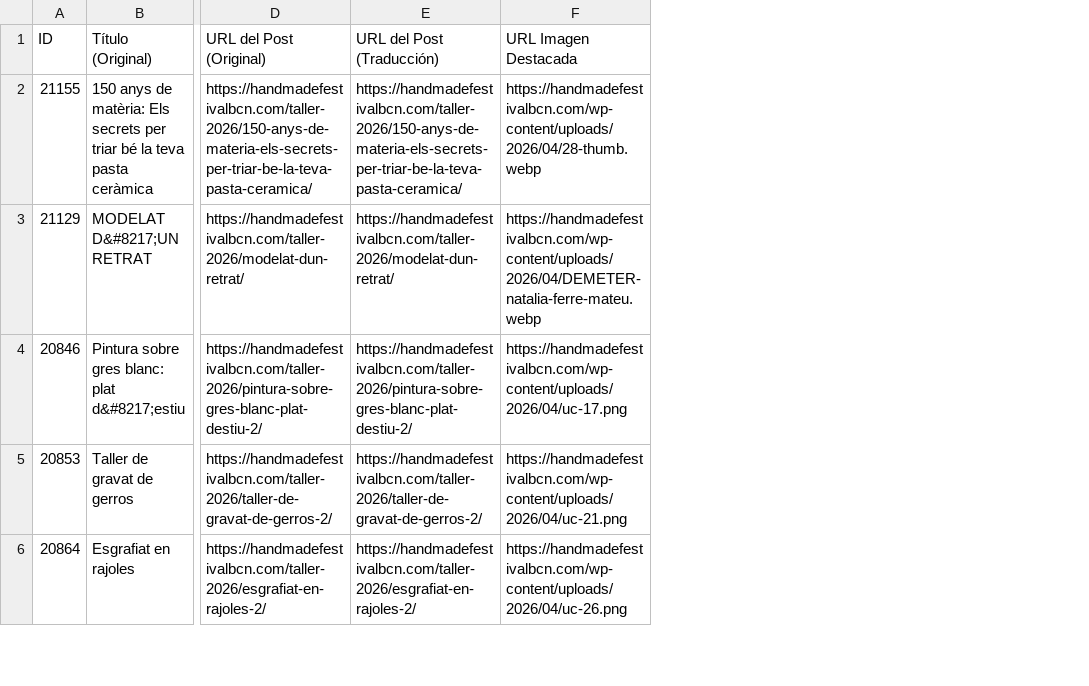
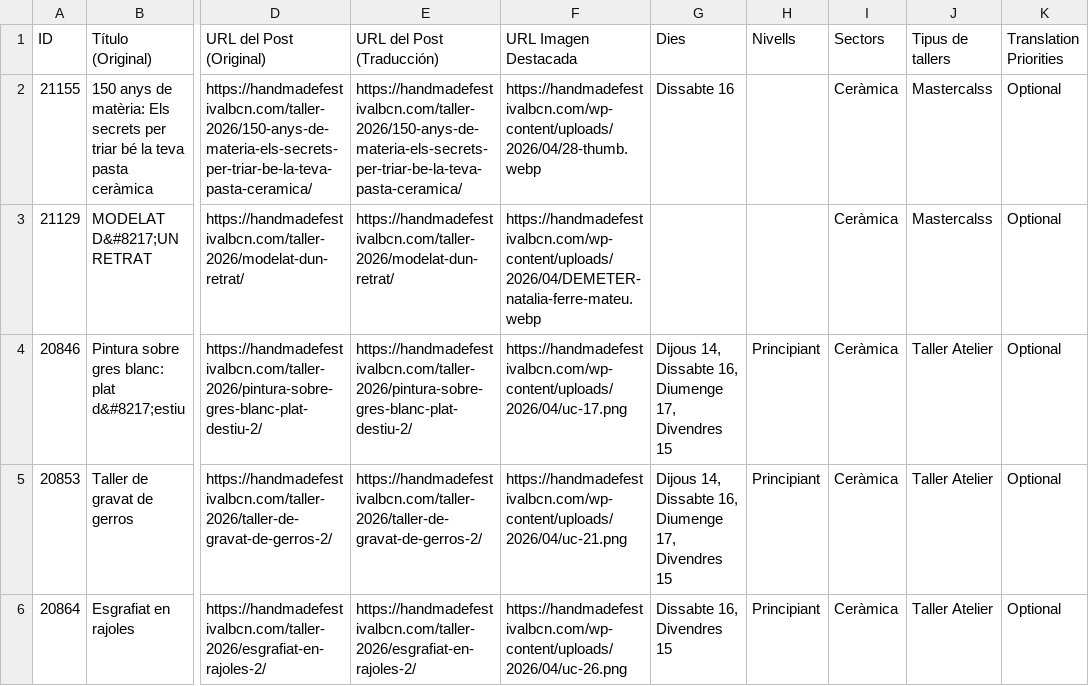
Before and after one commit to Cram27/a, a CSV file: tallers/cca_export__ceramica_2026-04-02.csv, drawn as a sheet; only a part is shown, gaps mark what is left out; the diff covers the shown part only; the diff names each change by its address in the sheet, - before the commit and + after, or states it on an @@ line.

```diff
--- a/tallers/cca_export__ceramica_2026-04-02.csv
+++ b/tallers/cca_export__ceramica_2026-04-02.csv
+column G (Dies), rows 2-6: Dissabte 16 |  | Dijous 14, Dissabte 16, Diumenge 17, Divendres 15 | Dijous 14, Dissabte 16, Diumenge 17, Divendres 15 | Dissabte 16, Divendres 15
+column H (Nivells), rows 4-6: all Principiant
+column I (Sectors), rows 2-6: all Ceràmica
+column J (Tipus de tallers), rows 2-6: Mastercalss | Mastercalss | Taller Atelier | Taller Atelier | Taller Atelier
+column K (Translation Priorities), rows 2-6: all Optional
```
Also changed, not shown: 3 added rows elsewhere in this file.
